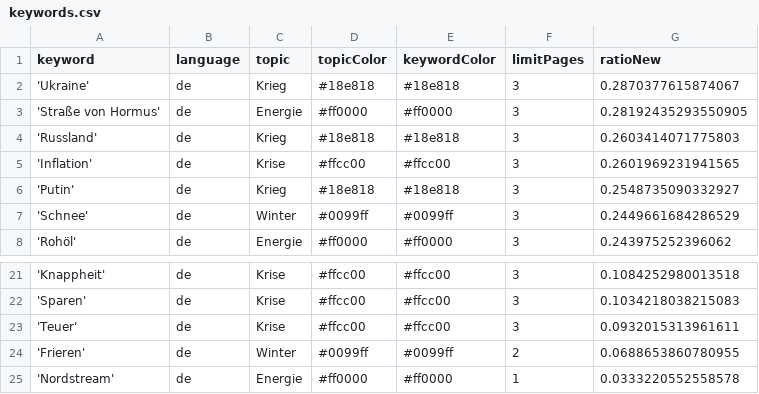
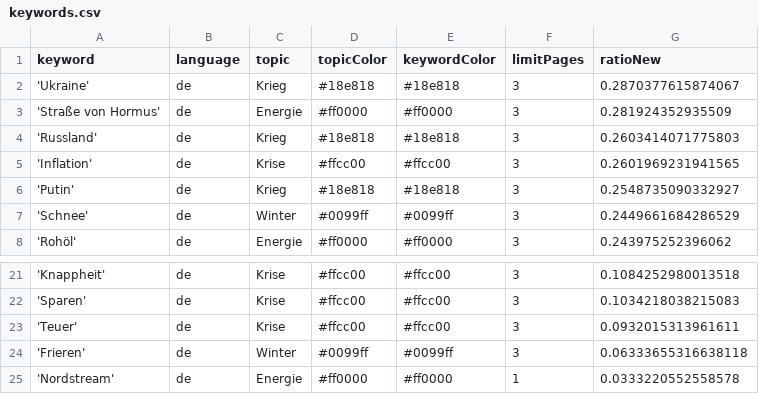
Before and after one commit to paularicarda-news/winterIsComing2, a CSV file: keywords.csv, drawn as a sheet; only a part is shown, gaps mark what is left out.

Commit message:
Commit from GitHub Actions (harvest:0.0)

```diff
--- a/keywords.csv
+++ b/keywords.csv
@@ -2,3 +2,3 @@ keyword,language,topic,topicColor,keywordColor,limitPages,ratioNew
 'Ukraine',de,Krieg,#18e818,#18e818,3,0.2870377615874067
-'Straße von Hormus',de,Energie,#ff0000,#ff0000,3,0.28192435293550905
+'Straße von Hormus',de,Energie,#ff0000,#ff0000,3,0.281924352935509
 'Russland',de,Krieg,#18e818,#18e818,3,0.2603414071775803
@@ -23,3 +23,3 @@ keyword,language,topic,topicColor,keywordColor,limitPages,ratioNew
 'Teuer',de,Krise,#ffcc00,#ffcc00,3,0.0932015313961611
-'Frieren',de,Winter,#0099ff,#0099ff,2,0.0688653860780955
+'Frieren',de,Winter,#0099ff,#0099ff,3,0.06333655316638118
 'Nordstream',de,Energie,#ff0000,#ff0000,1,0.0333220552558578
```
